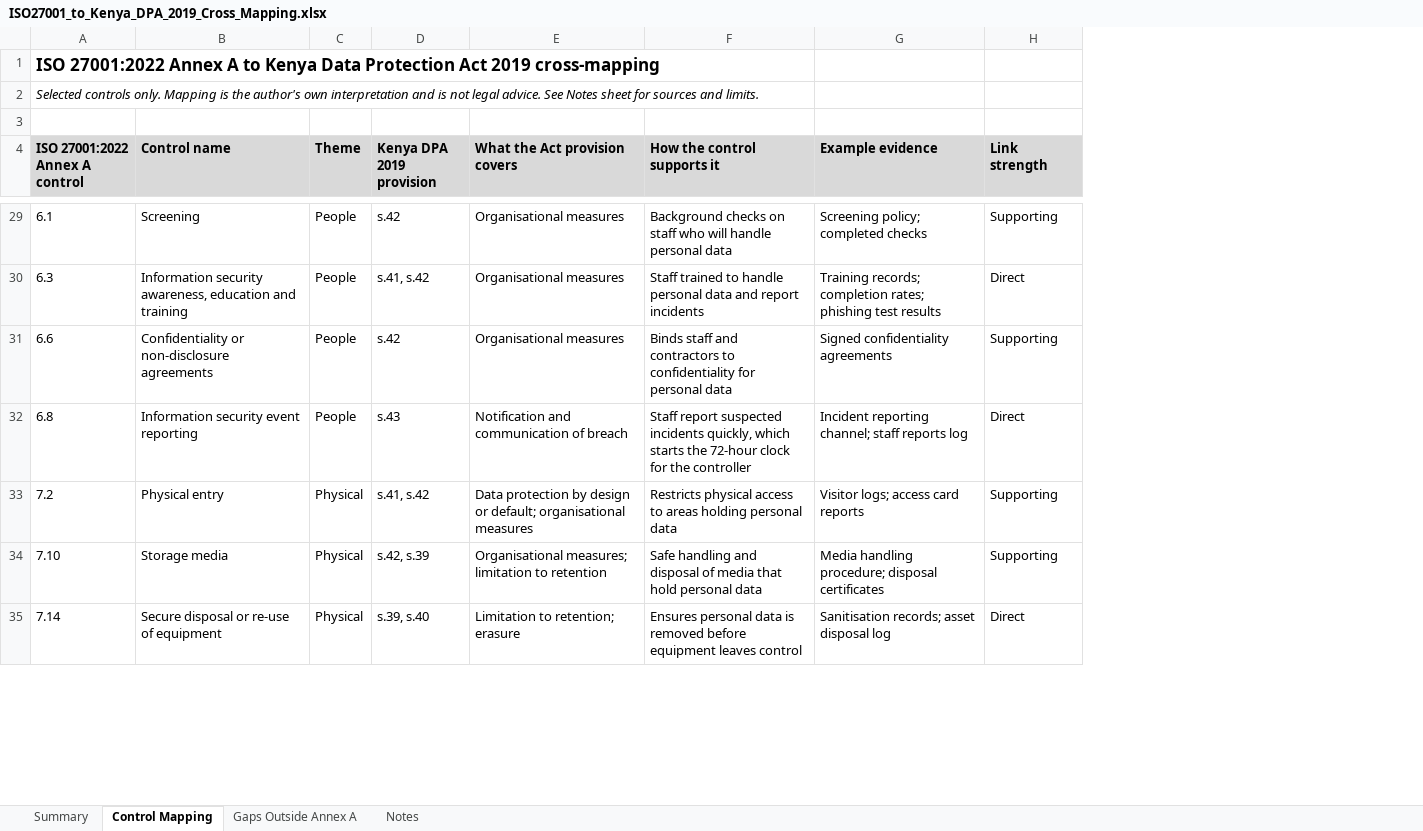
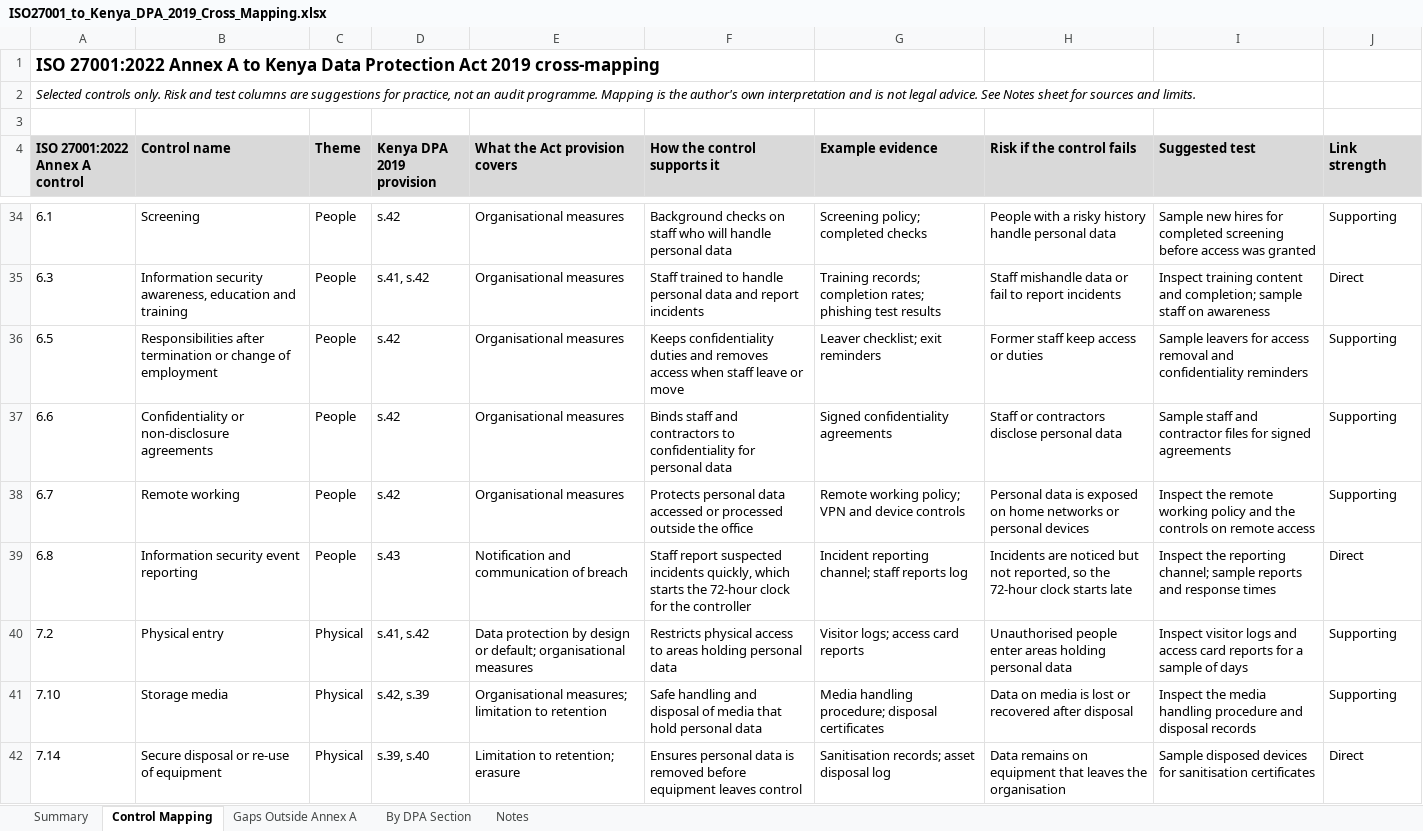
Before and after one commit to Karuch1/grc-portfolio, an Excel workbook: iso27001-dpa-crosswalk/ISO27001_to_Kenya_DPA_2019_Cross_Mapping.xlsx, sheet Control Mapping, drawn as a sheet; only a part is shown, gaps mark what is left out; values as stored, in another font and other column widths than the file's, no borders; charts and pictures not drawn; the diff covers the shown part only; the diff names each change by its address in the sheet, - before the commit and + after, or states it on an @@ line.

```diff
--- a/iso27001-dpa-crosswalk/ISO27001_to_Kenya_DPA_2019_Cross_Mapping.xlsx (sheet Control Mapping)
+++ b/iso27001-dpa-crosswalk/ISO27001_to_Kenya_DPA_2019_Cross_Mapping.xlsx (sheet Control Mapping)
+sheet tab: By DPA Section
+column H (Risk if the control fails), rows 34-35: People with a risky history handle personal data | Staff mishandle data or fail to report incidents; row 37: Staff or contractors disclose personal data; rows 39-42: Incidents are noticed but not reported, so the 72-hour clock starts late | Unauthorised people enter areas holding personal data | Data on media is lost or recovered after disposal | Data remains on equipment that leaves the organisation
+column I (Suggested test), rows 34-35: Sample new hires for completed screening before access was granted | Inspect training content and completion; sample staff on awareness; row 37: Sample staff and contractor files for signed agreements; rows 39-42: Inspect the reporting channel; sample reports and response times | Inspect visitor logs and access card reports for a sample of days | Inspect the media handling procedure and disposal records | Sample disposed devices for sanitisation certificates
-A2 (ISO 27001:2022 Annex A control): …controls only. Mapping is…
+A2 (ISO 27001:2022 Annex A control): …controls only. Risk and test columns are suggestions for practice, not an audit programme. Mapping is…
+row 36: 6.5 | Responsibilities after termination or change of employment | People | s.42 | Organisational measures | Keeps confidentiality duties and removes access when staff leave or move | Leaver checklist; exit reminders | Former staff keep access or duties | Sample leavers for access removal and confidentiality reminders | Supporting
+row 38: 6.7 | Remote working | People | s.42 | Organisational measures | Protects personal data accessed or processed outside the office | Remote working policy; VPN and device controls | Personal data is exposed on home networks or personal devices | Inspect the remote working policy and the controls on remote access | Supporting
```
Also changed, not shown: 12 added rows elsewhere in this sheet, sheet Summary, sheet Notes, formulas that keep their value, 2 other files.
